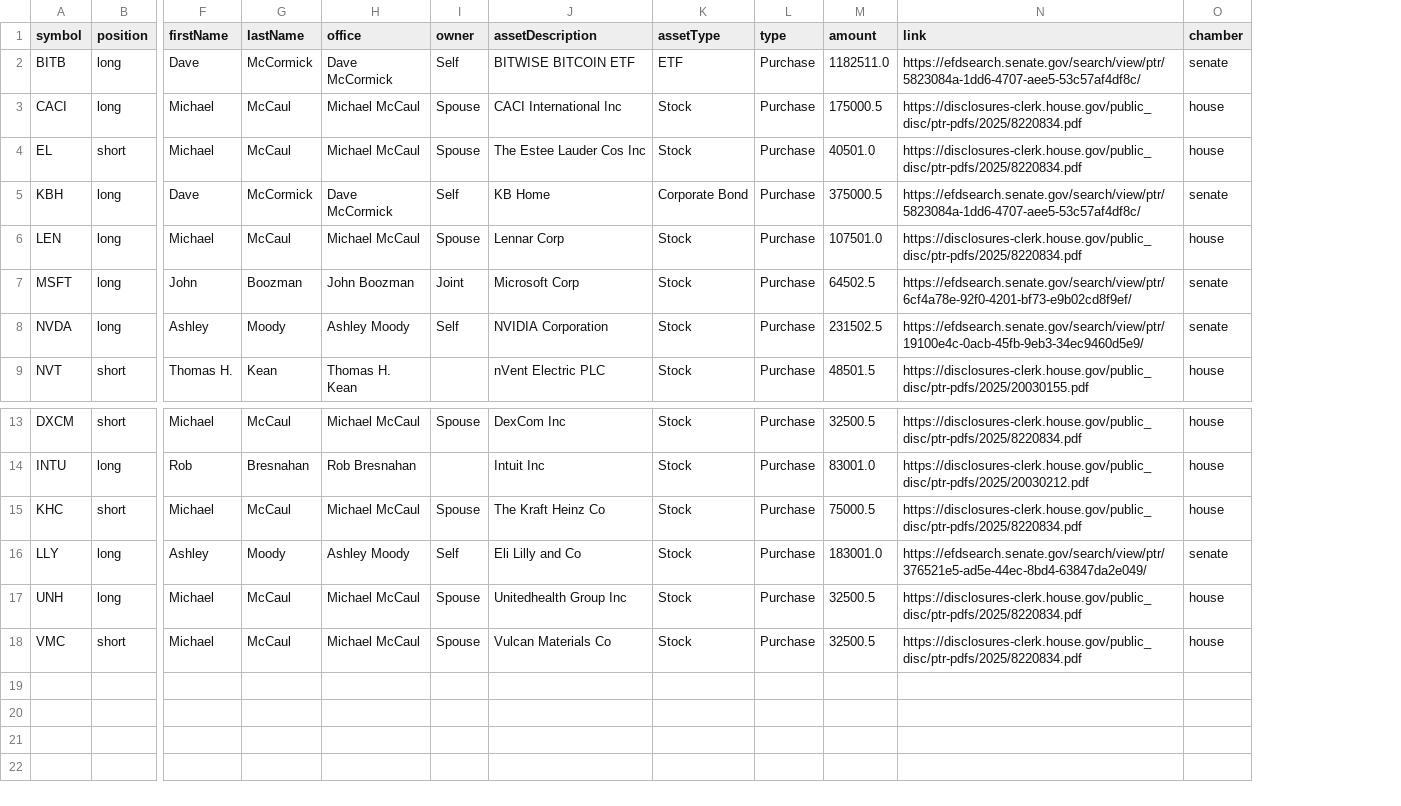
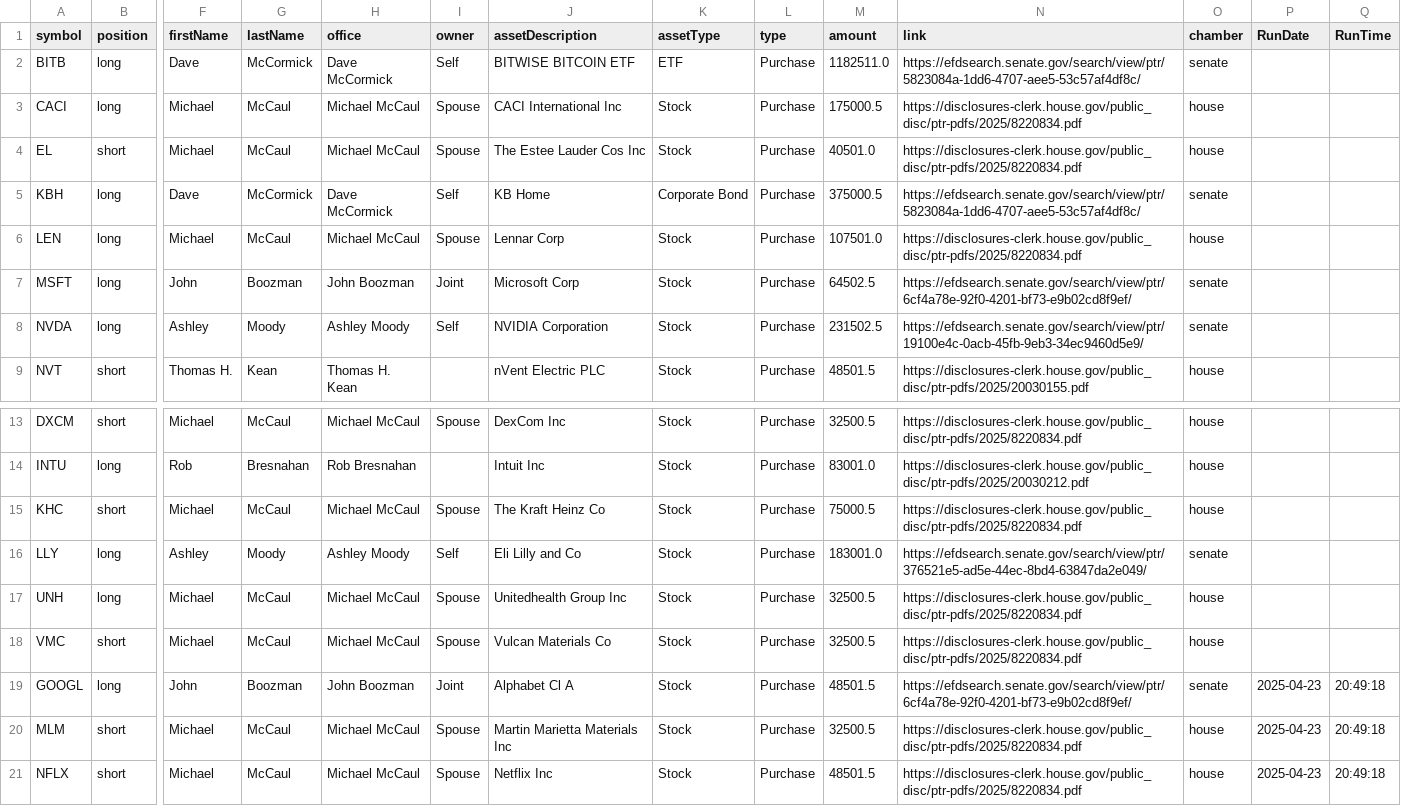
Before and after one commit to jamesgarza73/insider_bot, a CSV file: data/trades.csv, drawn as a sheet; only a part is shown, gaps mark what is left out; rows hold the shown columns only; the diff names each change by its address in the sheet, - before the commit and + after, or states it on an @@ line.

Commit message:
Update trades 2025-04-23 20:49:18.871504

```diff
--- a/data/trades.csv
+++ b/data/trades.csv
+column P (RunDate), empty
+column Q (RunTime), empty
+row 19: GOOGL | long | John | Boozman | John Boozman | Joint | Alphabet Cl A | Stock | Purchase | 48501.5 | https://efdsearch.senate.gov/search/view/ptr/6cf4a78e-92f0-4201-bf73-e9b02cd8f9ef/ | senate | 2025-04-23 | 20:49:18
+row 20: MLM | short | Michael | McCaul | Michael McCaul | Spouse | Martin Marietta Materials Inc | Stock | Purchase | 32500.5 | https://disclosures-clerk.house.gov/public_disc/ptr-pdfs/2025/8220834.pdf | house | 2025-04-23 | 20:49:18
+row 21: NFLX | short | Michael | McCaul | Michael McCaul | Spouse | Netflix Inc | Stock | Purchase | 48501.5 | https://disclosures-clerk.house.gov/public_disc/ptr-pdfs/2025/8220834.pdf | house | 2025-04-23 | 20:49:18
```
